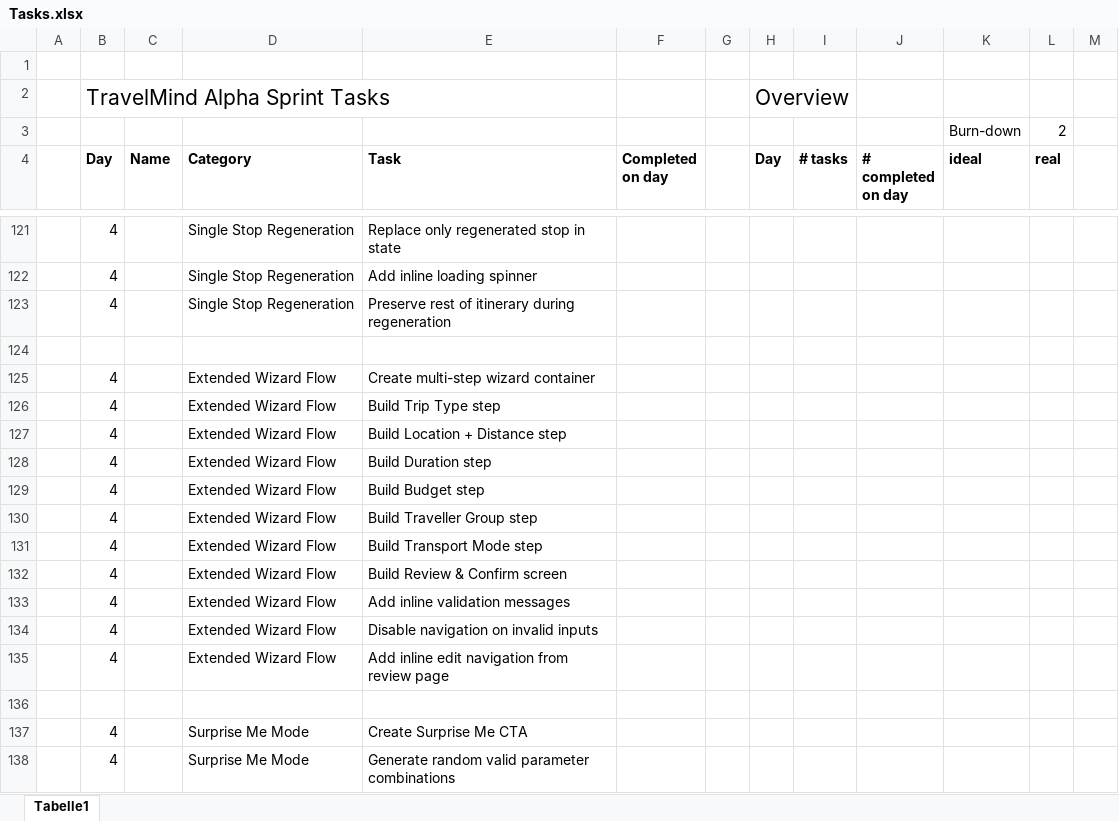
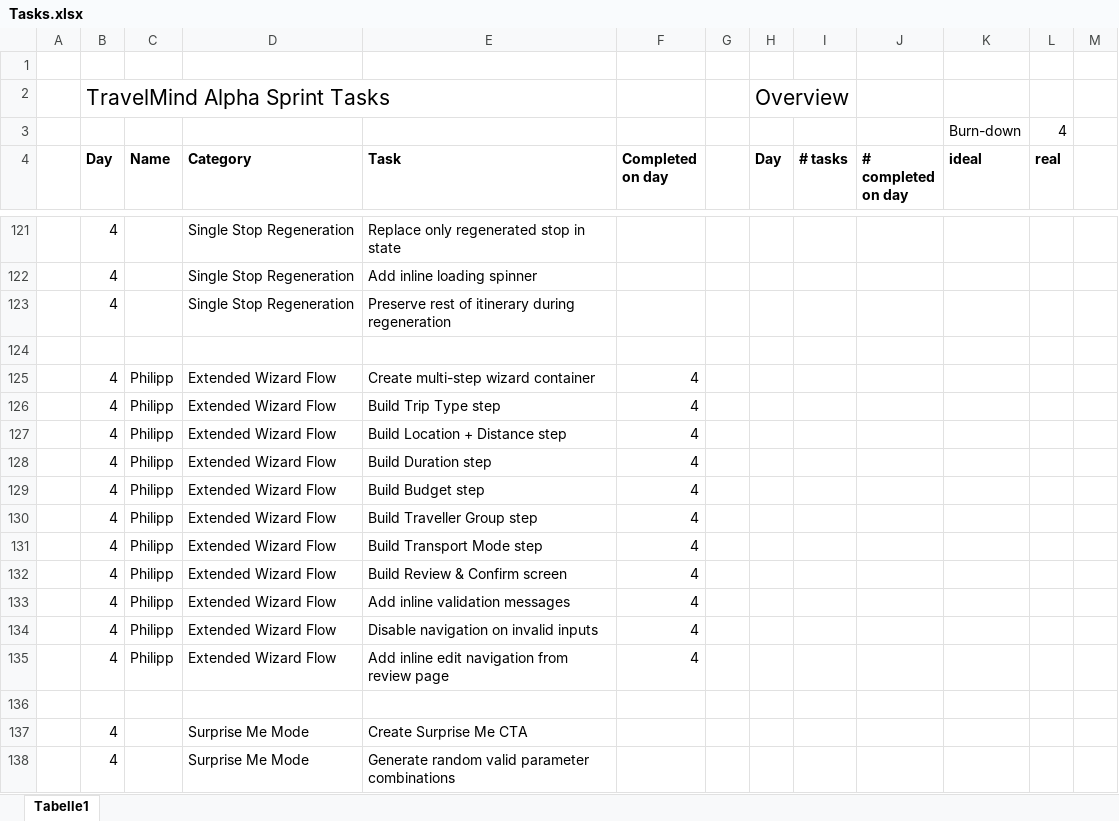
Before and after one commit to pascal-stoll/ai-travel-planner, an Excel workbook: Tasks.xlsx, sheet Tabelle1, drawn as a sheet; only a part is shown, gaps mark what is left out; values as stored, in another font and other column widths than the file's, no borders; charts and pictures not drawn; the diff covers the shown part only; the diff names each change by its address in the sheet, - before the commit and + after, or states it on an @@ line.

```diff
--- a/Tasks.xlsx (sheet Tabelle1)
+++ b/Tasks.xlsx (sheet Tabelle1)
-L3 (real): 2
+L3 (real): 4
-C125:C135 (Name): (empty)
+C125:C135 (Name): Philipp
-F125:F135 (Completed on day): (empty)
+F125:F135 (Completed on day): 4
```
Also changed, not shown: 29 edited cells elsewhere in this sheet, charts or pictures.
